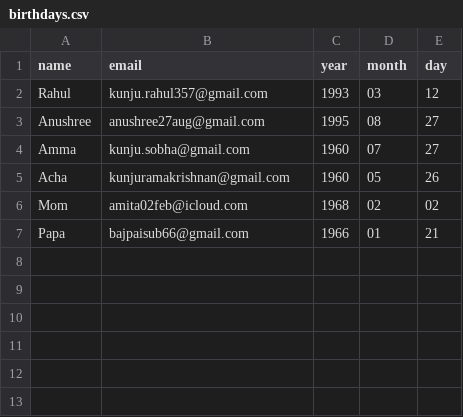
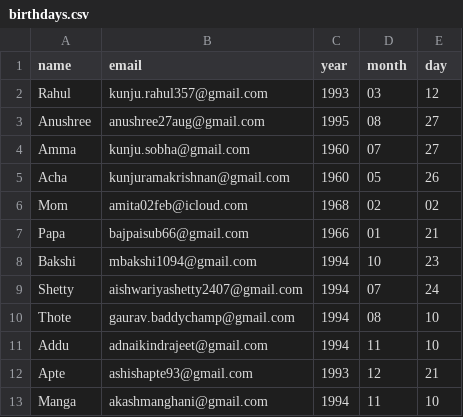
Before and after one commit to rahulkunju/birthday_wisher, a CSV file: birthdays.csv, drawn as a sheet; the diff names each change by its address in the sheet, - before the commit and + after, or states it on an @@ line.

Commit message:
Add new birthday entries to birthdays.csv

```diff
--- a/birthdays.csv
+++ b/birthdays.csv
+row 8: Bakshi | mbakshi1094@gmail.com | 1994 | 10 | 23
+row 9: Shetty | aishwariyashetty2407@gmail.com | 1994 | 07 | 24
+row 10: Thote | gaurav.baddychamp@gmail.com | 1994 | 08 | 10
+row 11: Addu | adnaikindrajeet@gmail.com | 1994 | 11 | 10
+row 12: Apte | ashishapte93@gmail.com | 1993 | 12 | 21
+row 13: Manga | akashmanghani@gmail.com | 1994 | 11 | 10
```
